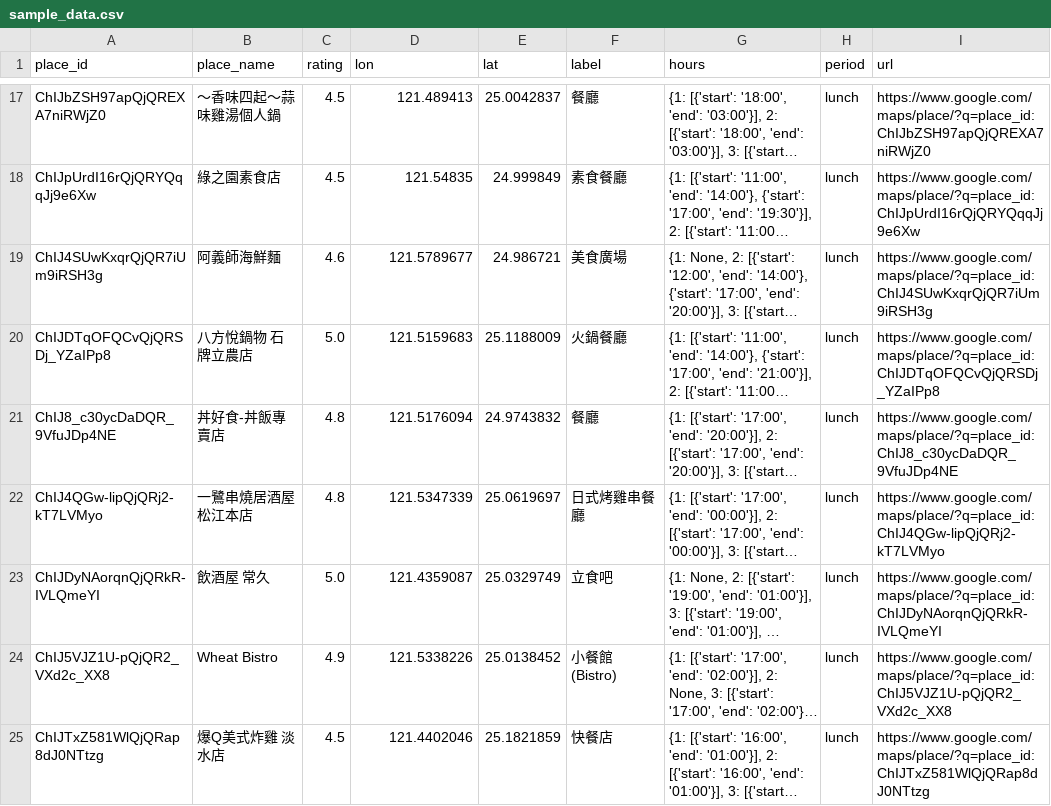
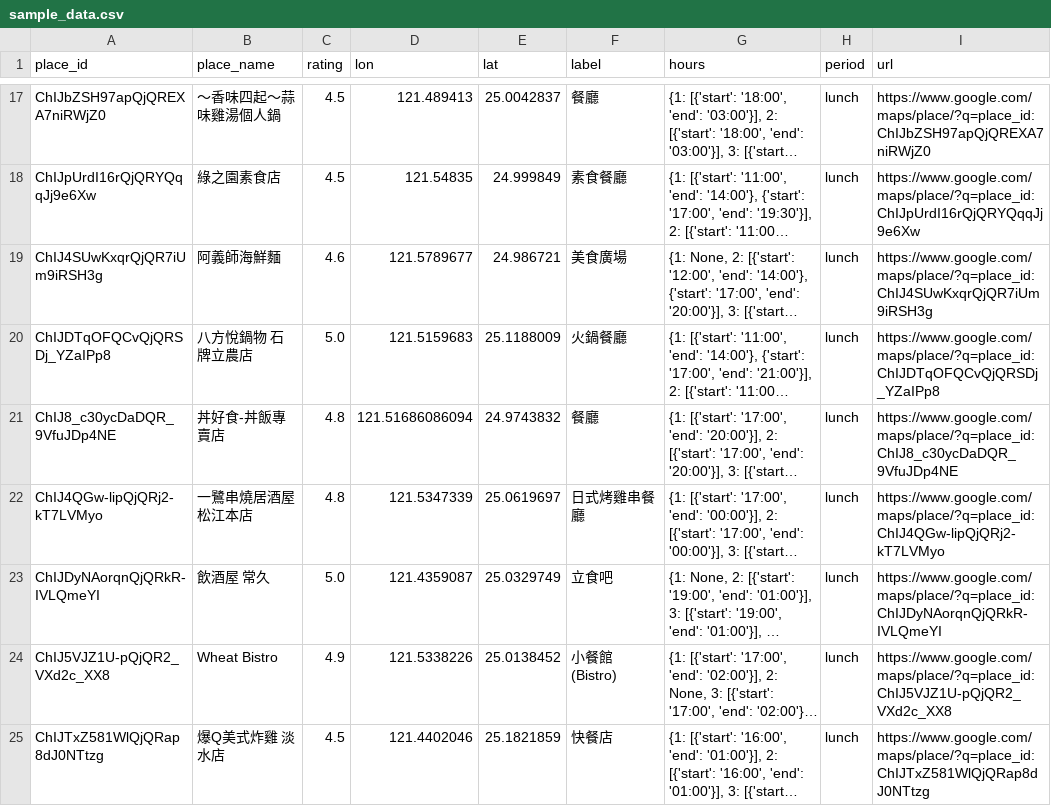
Before and after one commit to CSL426/travel_ROUTER, a CSV file: feature/trip/sample_data.csv, drawn as a sheet; only a part is shown, gaps mark what is left out; long unchanged cells end in …; the diff names each change by its address in the sheet, - before the commit and + after, or states it on an @@ line.

```diff
--- a/feature/trip/sample_data.csv
+++ b/feature/trip/sample_data.csv
-D21 (lon): 121.5176094
+D21 (lon): 121.51686086094
```
Also changed, not shown: 22 other files.
